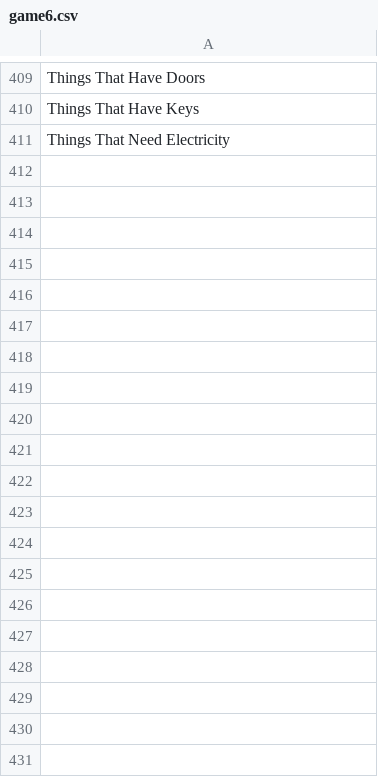
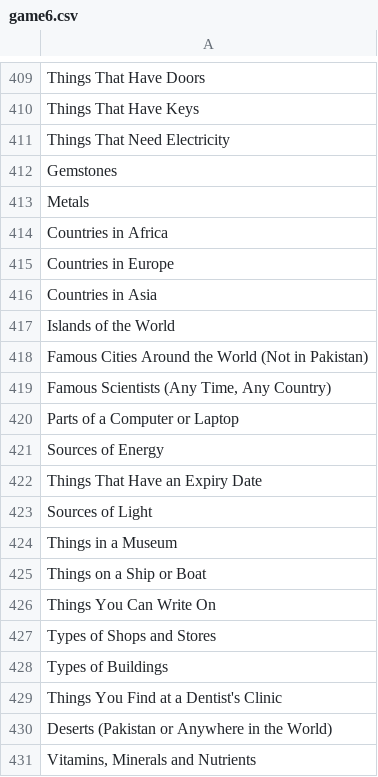
Before and after one commit to theshabab/jorbox, a CSV file: data/seed/data/game6.csv, drawn as a sheet; only a part is shown, gaps mark what is left out; the diff covers the shown part only.

```diff
--- a/data/seed/data/game6.csv
+++ b/data/seed/data/game6.csv
@@ -411 +411,21 @@ Things That Have Keys
 Things That Need Electricity
+Gemstones
+Metals
+Countries in Africa
+Countries in Europe
+Countries in Asia
+Islands of the World
+Famous Cities Around the World (Not in Pakistan)
+"Famous Scientists (Any Time, Any Country)"
+Parts of a Computer or Laptop
+Sources of Energy
+Things That Have an Expiry Date
+Sources of Light
+Things in a Museum
+Things on a Ship or Boat
+Things You Can Write On
+Types of Shops and Stores
+Types of Buildings
+Things You Find at a Dentist's Clinic
+Deserts (Pakistan or Anywhere in the World)
+"Vitamins, Minerals and Nutrients"
```
Also changed, not shown: 30 added rows elsewhere in this file, data/seed/data/game2.csv, 11 other files.
